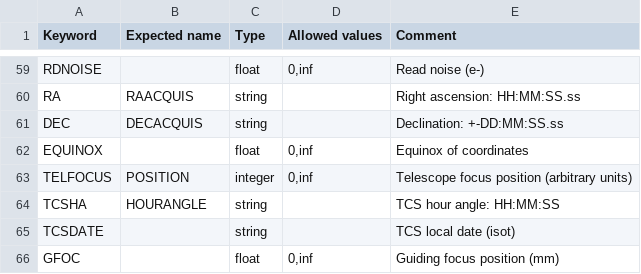
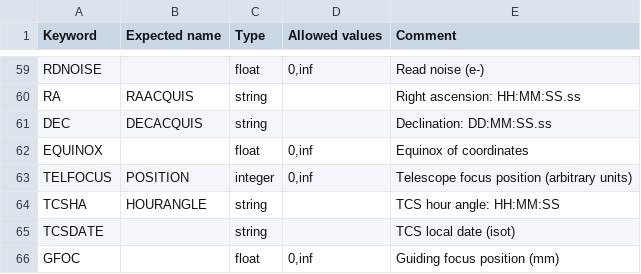
Before and after one commit to dev-LNA/S4CSTP, a CSV file: csv/header_content.csv, drawn as a sheet; only a part is shown, gaps mark what is left out.

```diff
--- a/csv/header_content.csv
+++ b/csv/header_content.csv
@@ -60,3 +60,3 @@ RDNOISE;;float;0,inf;Read noise (e-)
 RA;RAACQUIS;string;;Right ascension: HH:MM:SS.ss
-DEC;DECACQUIS;string;;Declination: +-DD:MM:SS.ss
+DEC;DECACQUIS;string;;Declination: DD:MM:SS.ss
 EQUINOX;;float;0,inf;Equinox of coordinates
```
Also changed, not shown: 1 other file.
